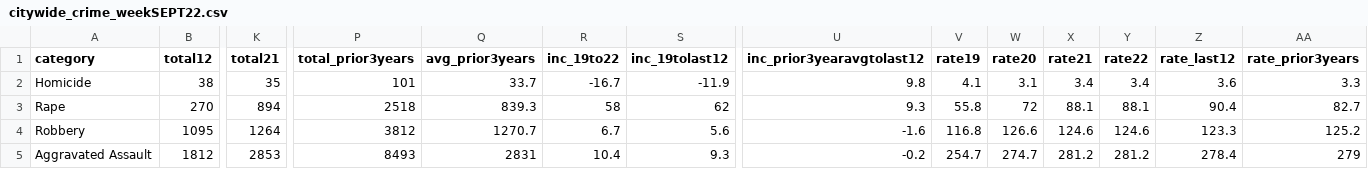
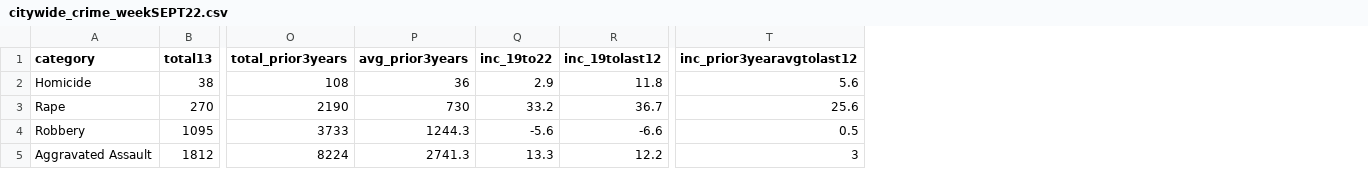
Before and after one commit to abcotvdata/safetytracker_sanjose, a CSV file: data/output/archive/citywide_crime_weekSEPT22.csv, drawn as a sheet; only a part is shown, gaps mark what is left out; removed rows and columns are numbered as before the commit, all else as after; the diff covers the shown part only; the diff names each change by its address in the sheet, - before the commit and + after, or states it on an @@ line.

```diff
--- a/data/output/archive/citywide_crime_weekSEPT22.csv
+++ b/data/output/archive/citywide_crime_weekSEPT22.csv
-column K (total21), rows 2-5: 35 | 894 | 1264 | 2853
-column V (rate19), rows 2-5: 4.1 | 55.8 | 116.8 | 254.7
-column W (rate20), rows 2-5: 3.1 | 72 | 126.6 | 274.7
-column X (rate21), rows 2-5: 3.4 | 88.1 | 124.6 | 281.2
-column Y (rate22), rows 2-5: 3.4 | 88.1 | 124.6 | 281.2
-column Z (rate_last12), rows 2-5: 3.6 | 90.4 | 123.3 | 278.4
-column AA (rate_prior3years), rows 2-5: 3.3 | 82.7 | 125.2 | 279
-B1: total12
+B1: total13
-O2 (total_prior3years): 101
+O2 (total_prior3years): 108
-P2 (avg_prior3years): 33.7
+P2 (avg_prior3years): 36
-Q2 (inc_19to22): -16.7
+Q2 (inc_19to22): 2.9
-R2 (inc_19tolast12): -11.9
+R2 (inc_19tolast12): 11.8
-T2 (inc_prior3yearavgtolast12): 9.8
+T2 (inc_prior3yearavgtolast12): 5.6
-O3 (total_prior3years): 2518
+O3 (total_prior3years): 2190
-P3 (avg_prior3years): 839.3
+P3 (avg_prior3years): 730
-Q3 (inc_19to22): 58
+Q3 (inc_19to22): 33.2
-R3 (inc_19tolast12): 62
+R3 (inc_19tolast12): 36.7
-T3 (inc_prior3yearavgtolast12): 9.3
+T3 (inc_prior3yearavgtolast12): 25.6
-O4 (total_prior3years): 3812
+O4 (total_prior3years): 3733
-P4 (avg_prior3years): 1270.7
+P4 (avg_prior3years): 1244.3
-Q4 (inc_19to22): 6.7
+Q4 (inc_19to22): -5.6
-R4 (inc_19tolast12): 5.6
+R4 (inc_19tolast12): -6.6
-T4 (inc_prior3yearavgtolast12): -1.6
+T4 (inc_prior3yearavgtolast12): 0.5
-O5 (total_prior3years): 8493
+O5 (total_prior3years): 8224
-P5 (avg_prior3years): 2831
+P5 (avg_prior3years): 2741.3
-Q5 (inc_19to22): 10.4
+Q5 (inc_19to22): 13.3
-R5 (inc_19tolast12): 9.3
+R5 (inc_19tolast12): 12.2
-T5 (inc_prior3yearavgtolast12): -0.2
+T5 (inc_prior3yearavgtolast12): 3
```
Also changed, not shown: 30 edited cells elsewhere in this file, data/output/citywide_crime.csv, data/output/sj_crime.csv, 20 other files.
